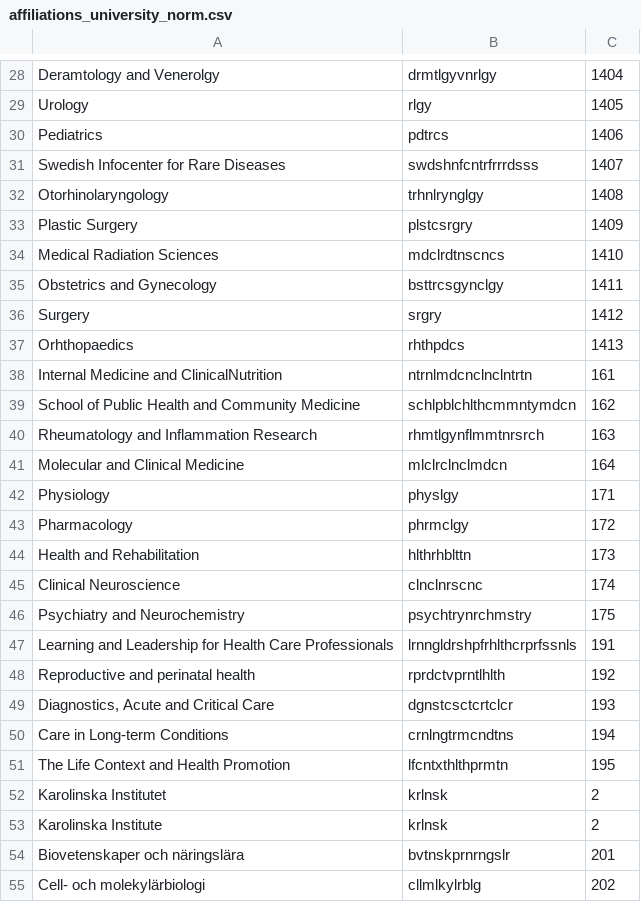
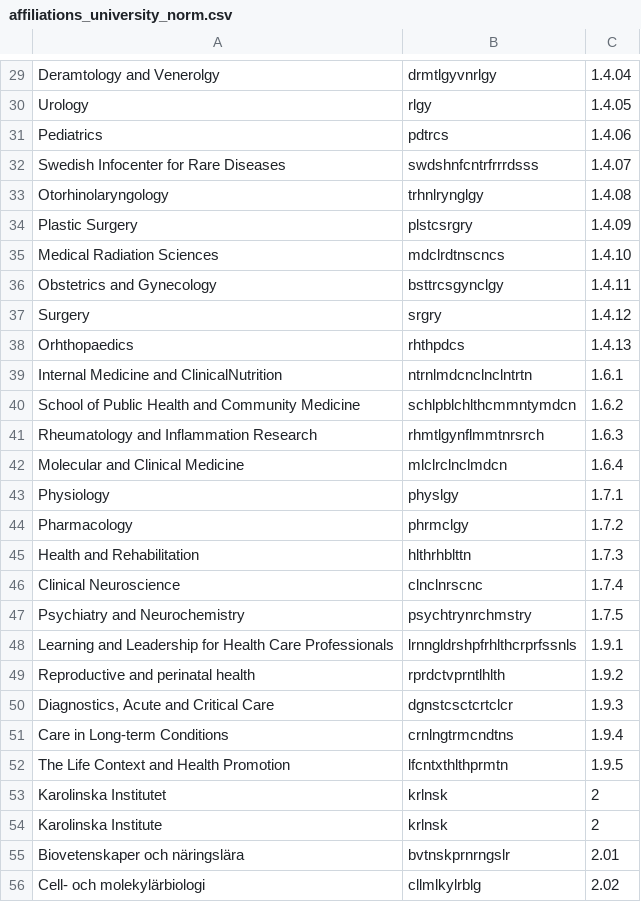
Before and after one commit to arazraw/alf-streamlit, a CSV file: RegionerAkademier/affiliations_university_norm.csv, drawn as a sheet; only a part is shown, gaps mark what is left out; addresses are those after the commit; the diff covers the shown part only; the diff names each change by its address in the sheet, - before the commit and + after, or states it on an @@ line.

```diff
--- a/RegionerAkademier/affiliations_university_norm.csv
+++ b/RegionerAkademier/affiliations_university_norm.csv
-C29: 1404
+C29: 1.4.04
-C30: 1405
+C30: 1.4.05
-C31: 1406
+C31: 1.4.06
-C32: 1407
+C32: 1.4.07
-C33: 1408
+C33: 1.4.08
-C34: 1409
+C34: 1.4.09
-C35: 1410
+C35: 1.4.10
-C36: 1411
+C36: 1.4.11
-C37: 1412
+C37: 1.4.12
-C38: 1413
+C38: 1.4.13
-C39: 161
+C39: 1.6.1
-C40: 162
+C40: 1.6.2
-C41: 163
+C41: 1.6.3
-C42: 164
+C42: 1.6.4
-C43: 171
+C43: 1.7.1
-C44: 172
+C44: 1.7.2
-C45: 173
+C45: 1.7.3
-C46: 174
+C46: 1.7.4
-C47: 175
+C47: 1.7.5
-C48: 191
+C48: 1.9.1
-C49: 192
+C49: 1.9.2
-C50: 193
+C50: 1.9.3
-C51: 194
+C51: 1.9.4
-C52: 195
+C52: 1.9.5
-C55: 201
+C55: 2.01
-C56: 202
+C56: 2.02
```
Also changed, not shown: 1 added row and 150 edited cells elsewhere in this file.
